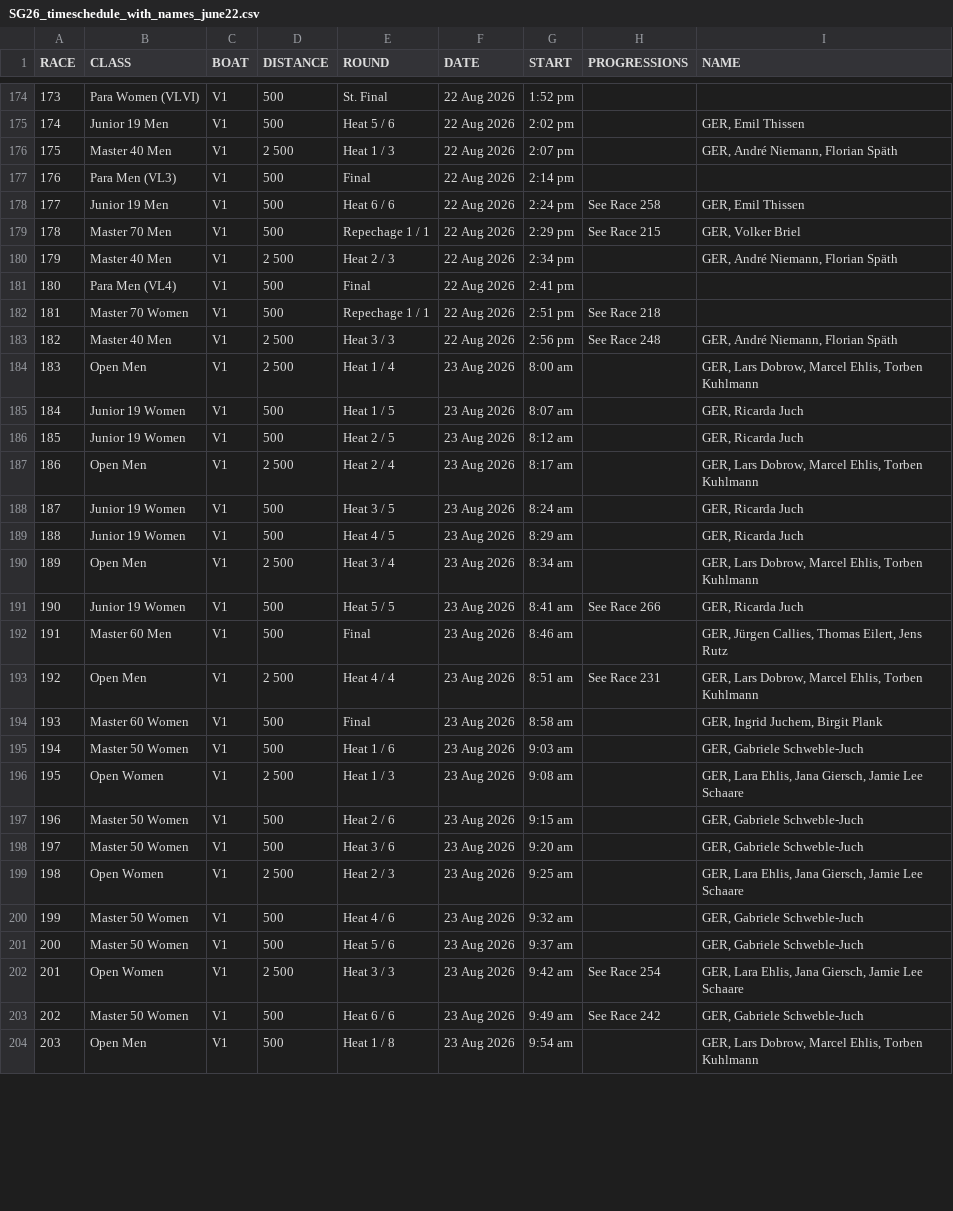
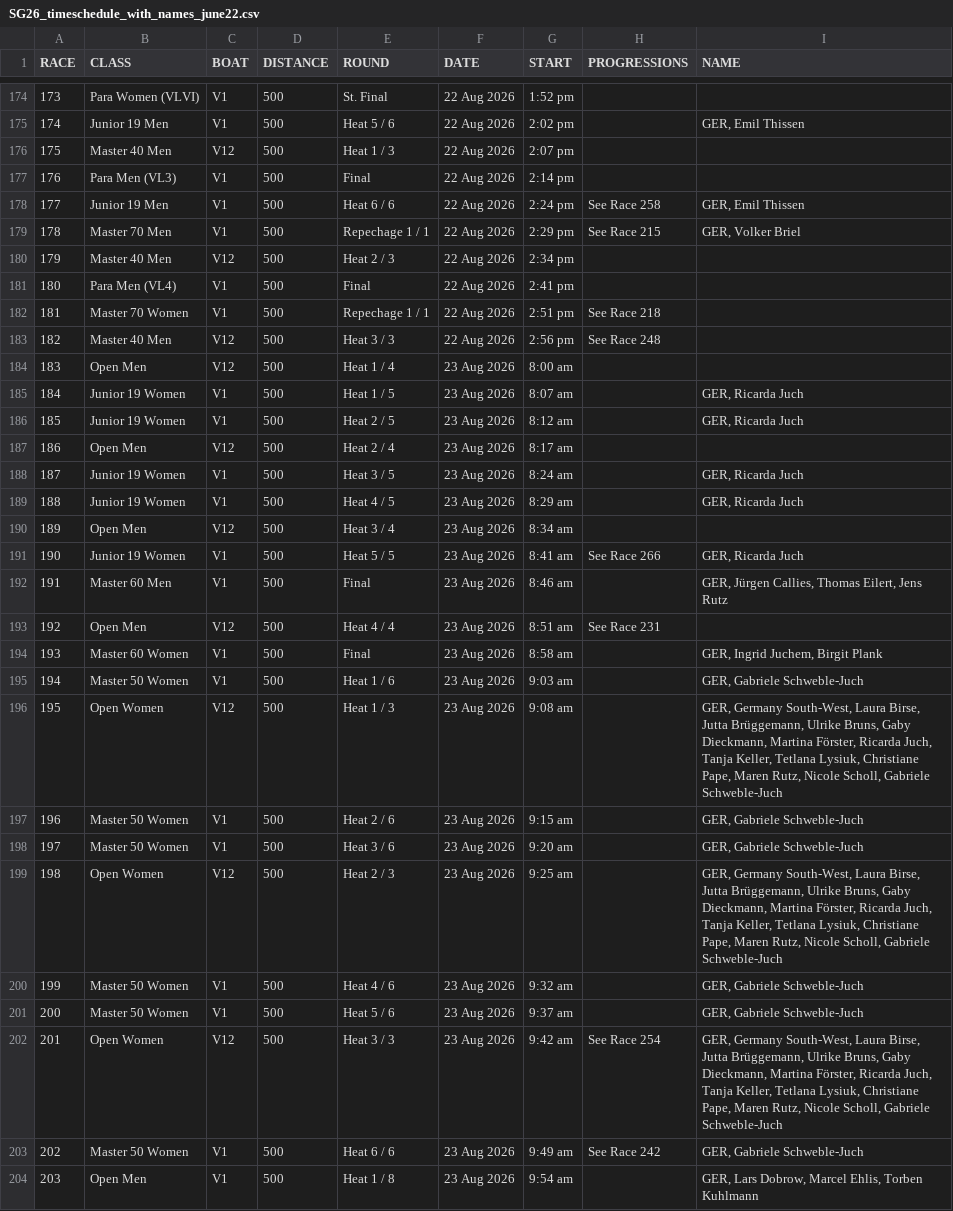
Before and after one commit to Spaeth-26/sg26app, a CSV file: notebooks/SG26_timeschedule_with_names_june22.csv, drawn as a sheet; only a part is shown, gaps mark what is left out; the diff covers the shown part only.

```diff
--- a/notebooks/SG26_timeschedule_with_names_june22.csv
+++ b/notebooks/SG26_timeschedule_with_names_june22.csv
@@ -175,3 +175,3 @@ RACE;CLASS;BOAT;DISTANCE;ROUND;DATE;START;PROGRESSIONS;NAME
 174;Junior 19 Men;V1;500;Heat 5 / 6;22 Aug 2026;2:02 pm;;GER, Emil Thissen
-175;Master 40 Men;V1;2 500;Heat 1 / 3;22 Aug 2026;2:07 pm;;GER, André Niemann, Florian Späth
+175;Master 40 Men;V12;500;Heat 1 / 3;22 Aug 2026;2:07 pm;;
 176;Para Men (VL3);V1;500;Final;22 Aug 2026;2:14 pm;;
@@ -179,25 +179,25 @@ RACE;CLASS;BOAT;DISTANCE;ROUND;DATE;START;PROGRESSIONS;NAME
 178;Master 70 Men;V1;500;Repechage 1 / 1;22 Aug 2026;2:29 pm;See Race 215;GER, Volker Briel
-179;Master 40 Men;V1;2 500;Heat 2 / 3;22 Aug 2026;2:34 pm;;GER, André Niemann, Florian Späth
+179;Master 40 Men;V12;500;Heat 2 / 3;22 Aug 2026;2:34 pm;;
 180;Para Men (VL4);V1;500;Final;22 Aug 2026;2:41 pm;;
 181;Master 70 Women;V1;500;Repechage 1 / 1;22 Aug 2026;2:51 pm;See Race 218;
-182;Master 40 Men;V1;2 500;Heat 3 / 3;22 Aug 2026;2:56 pm;See Race 248;GER, André Niemann, Florian Späth
-183;Open Men;V1;2 500;Heat 1 / 4;23 Aug 2026;8:00 am;;GER, Lars Dobrow, Marcel Ehlis, Torben Kuhlmann
+182;Master 40 Men;V12;500;Heat 3 / 3;22 Aug 2026;2:56 pm;See Race 248;
+183;Open Men;V12;500;Heat 1 / 4;23 Aug 2026;8:00 am;;
 184;Junior 19 Women;V1;500;Heat 1 / 5;23 Aug 2026;8:07 am;;GER, Ricarda Juch
 185;Junior 19 Women;V1;500;Heat 2 / 5;23 Aug 2026;8:12 am;;GER, Ricarda Juch
-186;Open Men;V1;2 500;Heat 2 / 4;23 Aug 2026;8:17 am;;GER, Lars Dobrow, Marcel Ehlis, Torben Kuhlmann
+186;Open Men;V12;500;Heat 2 / 4;23 Aug 2026;8:17 am;;
 187;Junior 19 Women;V1;500;Heat 3 / 5;23 Aug 2026;8:24 am;;GER, Ricarda Juch
 188;Junior 19 Women;V1;500;Heat 4 / 5;23 Aug 2026;8:29 am;;GER, Ricarda Juch
-189;Open Men;V1;2 500;Heat 3 / 4;23 Aug 2026;8:34 am;;GER, Lars Dobrow, Marcel Ehlis, Torben Kuhlmann
+189;Open Men;V12;500;Heat 3 / 4;23 Aug 2026;8:34 am;;
 190;Junior 19 Women;V1;500;Heat 5 / 5;23 Aug 2026;8:41 am;See Race 266;GER, Ricarda Juch
 191;Master 60 Men;V1;500;Final;23 Aug 2026;8:46 am;;GER, Jürgen Callies, Thomas Eilert, Jens Rutz
-192;Open Men;V1;2 500;Heat 4 / 4;23 Aug 2026;8:51 am;See Race 231;GER, Lars Dobrow, Marcel Ehlis, Torben Kuhlmann
+192;Open Men;V12;500;Heat 4 / 4;23 Aug 2026;8:51 am;See Race 231;
 193;Master 60 Women;V1;500;Final;23 Aug 2026;8:58 am;;GER, Ingrid Juchem, Birgit Plank
 194;Master 50 Women;V1;500;Heat 1 / 6;23 Aug 2026;9:03 am;;GER, Gabriele Schweble-Juch
-195;Open Women;V1;2 500;Heat 1 / 3;23 Aug 2026;9:08 am;;GER, Lara Ehlis, Jana Giersch, Jamie Lee Schaare
+195;Open Women;V12;500;Heat 1 / 3;23 Aug 2026;9:08 am;;GER, Germany South-West, Laura Birse, Jutta Brüggemann, Ulrike Bruns, Gaby Dieckmann, Martina Förster, Ricarda Juch, Tanja Keller, Tetlana Lysiuk, Christiane Pape, Maren Rutz, Nicole Scholl, Gabriele Schweble-Juch
 196;Master 50 Women;V1;500;Heat 2 / 6;23 Aug 2026;9:15 am;;GER, Gabriele Schweble-Juch
 197;Master 50 Women;V1;500;Heat 3 / 6;23 Aug 2026;9:20 am;;GER, Gabriele Schweble-Juch
-198;Open Women;V1;2 500;Heat 2 / 3;23 Aug 2026;9:25 am;;GER, Lara Ehlis, Jana Giersch, Jamie Lee Schaare
+198;Open Women;V12;500;Heat 2 / 3;23 Aug 2026;9:25 am;;GER, Germany South-West, Laura Birse, Jutta Brüggemann, Ulrike Bruns, Gaby Dieckmann, Martina Förster, Ricarda Juch, Tanja Keller, Tetlana Lysiuk, Christiane Pape, Maren Rutz, Nicole Scholl, Gabriele Schweble-Juch
 199;Master 50 Women;V1;500;Heat 4 / 6;23 Aug 2026;9:32 am;;GER, Gabriele Schweble-Juch
 200;Master 50 Women;V1;500;Heat 5 / 6;23 Aug 2026;9:37 am;;GER, Gabriele Schweble-Juch
-201;Open Women;V1;2 500;Heat 3 / 3;23 Aug 2026;9:42 am;See Race 254;GER, Lara Ehlis, Jana Giersch, Jamie Lee Schaare
+201;Open Women;V12;500;Heat 3 / 3;23 Aug 2026;9:42 am;See Race 254;GER, Germany South-West, Laura Birse, Jutta Brüggemann, Ulrike Bruns, Gaby Dieckmann, Martina Förster, Ricarda Juch, Tanja Keller, Tetlana Lysiuk, Christiane Pape, Maren Rutz, Nicole Scholl, Gabriele Schweble-Juch
 202;Master 50 Women;V1;500;Heat 6 / 6;23 Aug 2026;9:49 am;See Race 242;GER, Gabriele Schweble-Juch
```
Also changed, not shown: 162 edited cells elsewhere in this file, notebooks/SG26_timeschedule_with_names_april26.csv.
